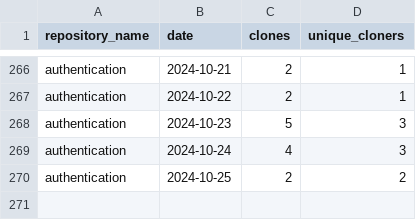
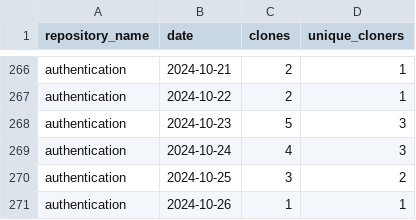
Before and after one commit to jpmorgan-payments/authentication, a CSV file: metrics/clone-stats-sorted.csv, drawn as a sheet; only a part is shown, gaps mark what is left out.

```diff
--- a/metrics/clone-stats-sorted.csv
+++ b/metrics/clone-stats-sorted.csv
@@ -269,2 +269,3 @@ authentication,2024-10-23,5,3
 authentication,2024-10-24,4,3
-authentication,2024-10-25,2,2
+authentication,2024-10-25,3,2
+authentication,2024-10-26,1,1
```
Also changed, not shown: metrics/clone-stats.csv, metrics/referrer-stats-sorted.csv, 3 other files.
